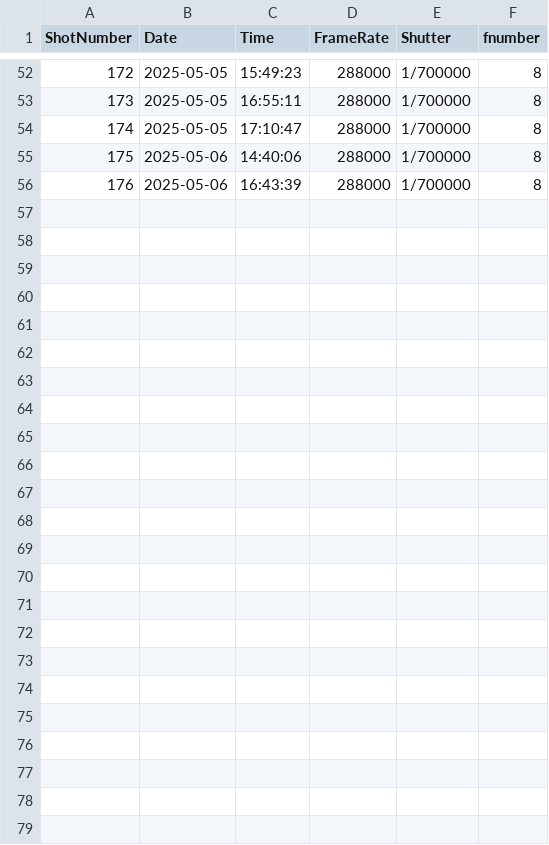
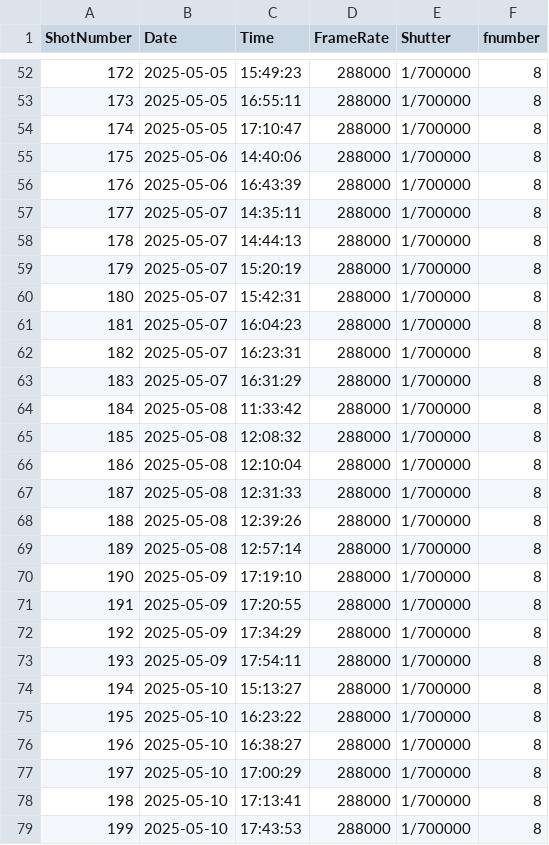
Before and after one commit to Detonation-Propulsion-Systems/RDE_ShotSheets, a CSV file: HSCameraSet.csv, drawn as a sheet; only a part is shown, gaps mark what is left out.

```diff
--- a/HSCameraSet.csv
+++ b/HSCameraSet.csv
@@ -56 +56,24 @@ ShotNumber,Date,Time,FrameRate,Shutter,fnumber
 176,2025-05-06,16:43:39,288000,1/700000,8
+177,2025-05-07,14:35:11,288000,1/700000,8
+178,2025-05-07,14:44:13,288000,1/700000,8
+179,2025-05-07,15:20:19,288000,1/700000,8
+180,2025-05-07,15:42:31,288000,1/700000,8
+181,2025-05-07,16:04:23,288000,1/700000,8
+182,2025-05-07,16:23:31,288000,1/700000,8
+183,2025-05-07,16:31:29,288000,1/700000,8
+184,2025-05-08,11:33:42,288000,1/700000,8
+185,2025-05-08,12:08:32,288000,1/700000,8
+186,2025-05-08,12:10:04,288000,1/700000,8
+187,2025-05-08,12:31:33,288000,1/700000,8
+188,2025-05-08,12:39:26,288000,1/700000,8
+189,2025-05-08,12:57:14,288000,1/700000,8
+190,2025-05-09,17:19:10,288000,1/700000,8
+191,2025-05-09,17:20:55,288000,1/700000,8
+192,2025-05-09,17:34:29,288000,1/700000,8
+193,2025-05-09,17:54:11,288000,1/700000,8
+194,2025-05-10,15:13:27,288000,1/700000,8
+195,2025-05-10,16:23:22,288000,1/700000,8
+196,2025-05-10,16:38:27,288000,1/700000,8
+197,2025-05-10,17:00:29,288000,1/700000,8
+198,2025-05-10,17:13:41,288000,1/700000,8
+199,2025-05-10,17:43:53,288000,1/700000,8
```
Also changed, not shown: ScopeChannels.csv, ShotMatrix.csv.
